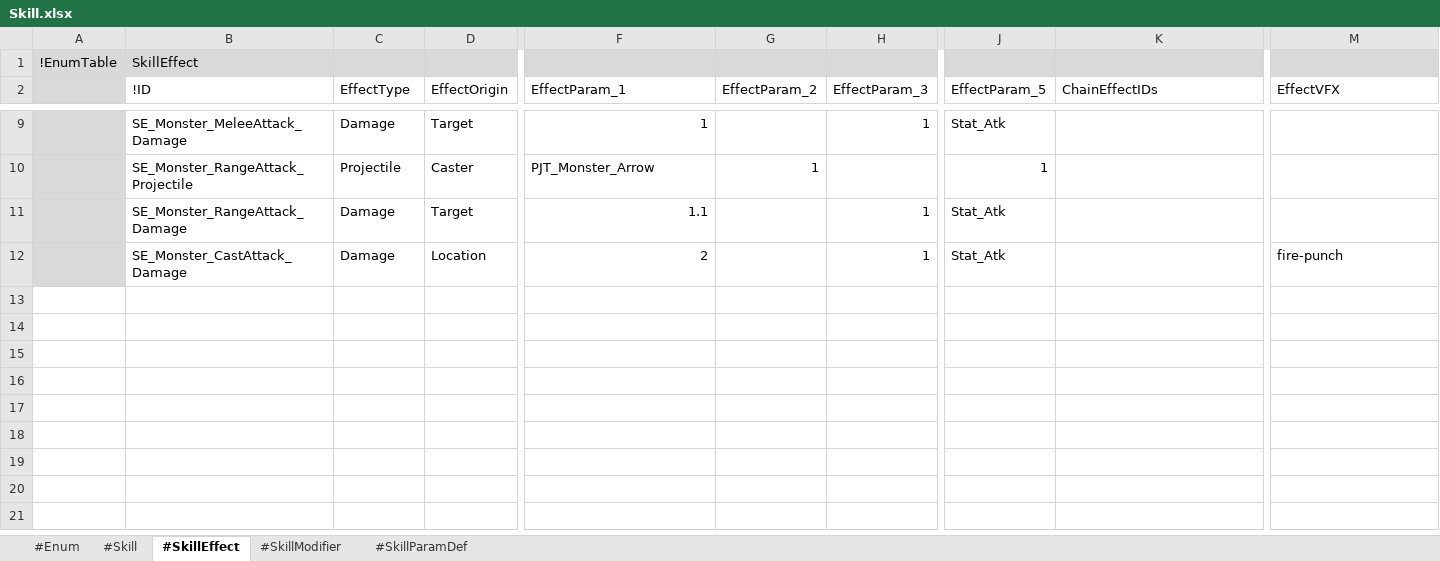
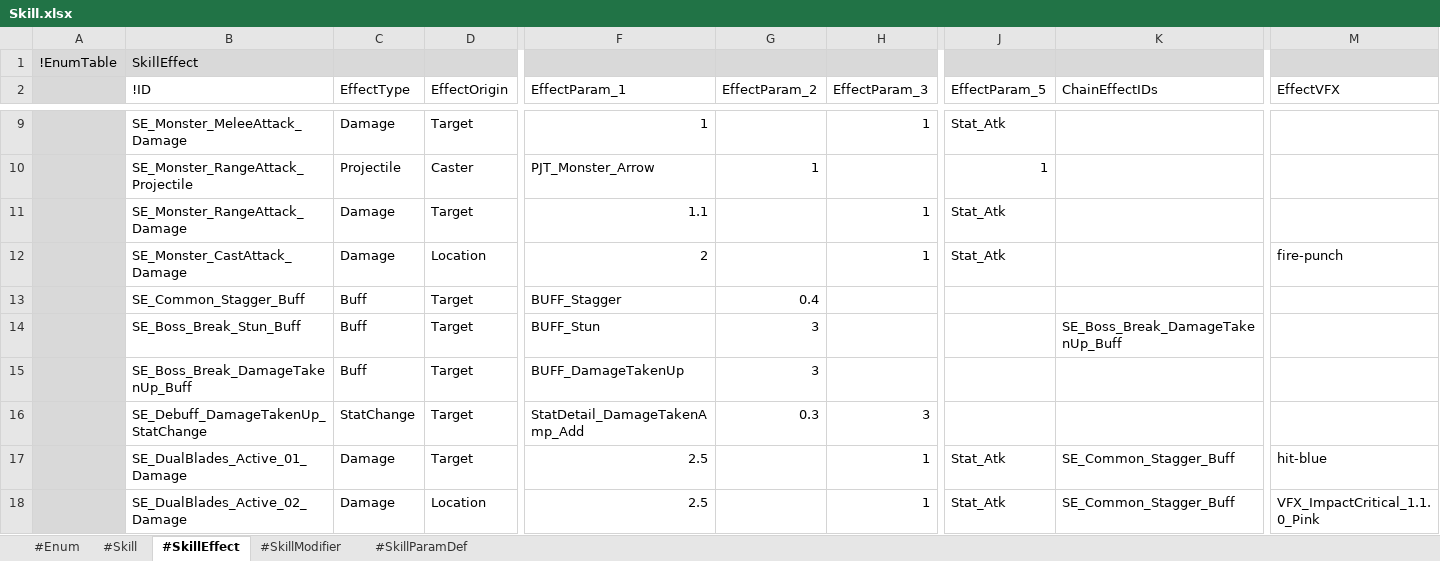
Before and after one commit to electro8836/ProjectOne, an Excel workbook: Shared/XLS/Skill.xlsx, sheet #SkillEffect, drawn as a sheet; only a part is shown, gaps mark what is left out; values as stored, in another font and other column widths than the file's, no borders; rows hold the shown columns only; the diff names each change by its address in the sheet, - before the commit and + after, or states it on an @@ line.

```diff
--- a/Shared/XLS/Skill.xlsx (sheet #SkillEffect)
+++ b/Shared/XLS/Skill.xlsx (sheet #SkillEffect)
+row 13:  | SE_Common_Stagger_Buff | Buff | Target | BUFF_Stagger | 0.4
+row 14:  | SE_Boss_Break_Stun_Buff | Buff | Target | BUFF_Stun | 3 |  |  | SE_Boss_Break_DamageTakenUp_Buff
+row 15:  | SE_Boss_Break_DamageTakenUp_Buff | Buff | Target | BUFF_DamageTakenUp | 3
+row 16:  | SE_Debuff_DamageTakenUp_StatChange | StatChange | Target | StatDetail_DamageTakenAmp_Add | 0.3 | 3
+row 17:  | SE_DualBlades_Active_01_Damage | Damage | Target | 2.5 |  | 1 | Stat_Atk | SE_Common_Stagger_Buff | hit-blue
+row 18:  | SE_DualBlades_Active_02_Damage | Damage | Location | 2.5 |  | 1 | Stat_Atk | SE_Common_Stagger_Buff | VFX_ImpactCritical_1.1.0_Pink
```
Also changed, not shown: sheet #Skill, Shared/XLS/Character.xlsx, Shared/XLS/Equipment.xlsx, 18 other files.
